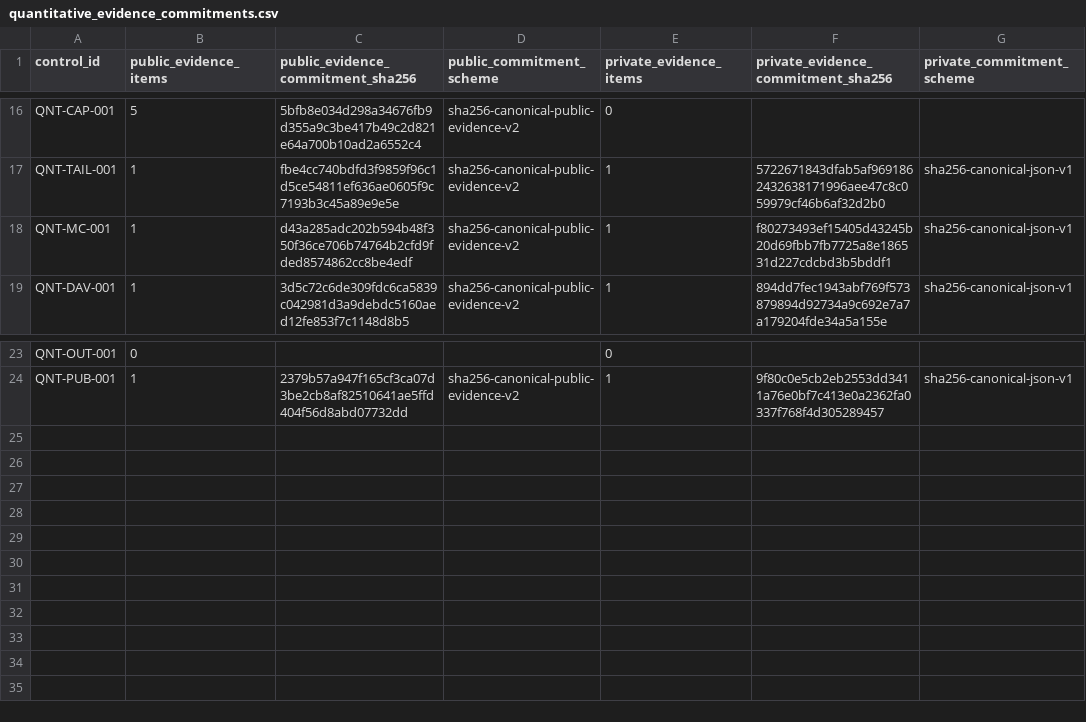
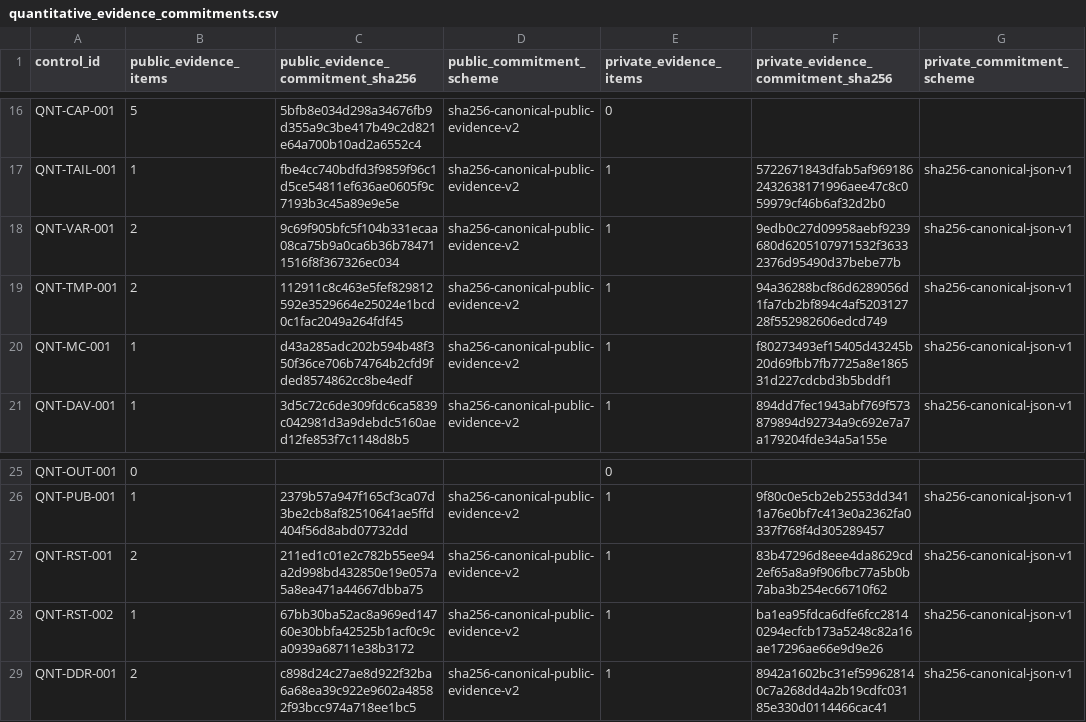
Before and after one commit to Hilmar-Corp/rapport-public-performance-risque-robustesse-quantitative, a CSV file: governance/quantitative_evidence_commitments.csv, drawn as a sheet; only a part is shown, gaps mark what is left out.

```diff
--- a/governance/quantitative_evidence_commitments.csv
+++ b/governance/quantitative_evidence_commitments.csv
@@ -17,2 +17,4 @@ QNT-CAP-001,5,5bfb8e034d298a34676fb9d355a9c3be417b49c2d821e64a700b10ad2a6552c4,s
 QNT-TAIL-001,1,fbe4cc740bdfd3f9859f96c1d5ce54811ef636ae0605f9c7193b3c45a89e9e5e,sha256-canonical-public-evidence-v2,1,5722671843dfab5af9691862432638171996aee47c8c059979cf46b6af32d2b0,sha256-canonical-json-v1
+QNT-VAR-001,2,9c69f905bfc5f104b331ecaa08ca75b9a0ca6b36b784711516f8f367326ec034,sha256-canonical-public-evidence-v2,1,9edb0c27d09958aebf9239680d6205107971532f36332376d95490d37bebe77b,sha256-canonical-json-v1
+QNT-TMP-001,2,112911c8c463e5fef829812592e3529664e25024e1bcd0c1fac2049a264fdf45,sha256-canonical-public-evidence-v2,1,94a36288bcf86d6289056d1fa7cb2bf894c4af520312728f552982606edcd749,sha256-canonical-json-v1
 QNT-MC-001,1,d43a285adc202b594b48f350f36ce706b74764b2cfd9fded8574862cc8be4edf,sha256-canonical-public-evidence-v2,1,f80273493ef15405d43245b20d69fbb7fb7725a8e186531d227cdcbd3b5bddf1,sha256-canonical-json-v1
@@ -24 +26,4 @@ QNT-OUT-001,0,,,0,,
 QNT-PUB-001,1,2379b57a947f165cf3ca07d3be2cb8af82510641ae5ffd404f56d8abd07732dd,sha256-canonical-public-evidence-v2,1,9f80c0e5cb2eb2553dd3411a76e0bf7c413e0a2362fa0337f768f4d305289457,sha256-canonical-json-v1
+QNT-RST-001,2,211ed1c01e2c782b55ee94a2d998bd432850e19e057a5a8ea471a44667dbba75,sha256-canonical-public-evidence-v2,1,83b47296d8eee4da8629cd2ef65a8a9f906fbc77a5b0b7aba3b254ec66710f62,sha256-canonical-json-v1
+QNT-RST-002,1,67bb30ba52ac8a969ed14760e30bbfa42525b1acf0c9ca0939a68711e38b3172,sha256-canonical-public-evidence-v2,1,ba1ea95fdca6dfe6fcc28140294ecfcb173a5248c82a16ae17296ae66e9d9e26,sha256-canonical-json-v1
+QNT-DDR-001,2,c898d24c27ae8d922f32ba6a68ea39c922e9602a48582f93bcc974a718ee1bc5,sha256-canonical-public-evidence-v2,1,8942a1602bc31ef599628140c7a268dd4a2b19cdfc03185e330d0114466cac41,sha256-canonical-json-v1
```
Also changed, not shown: governance/quantitative_validation_control_matrix.csv, 26 other files.
